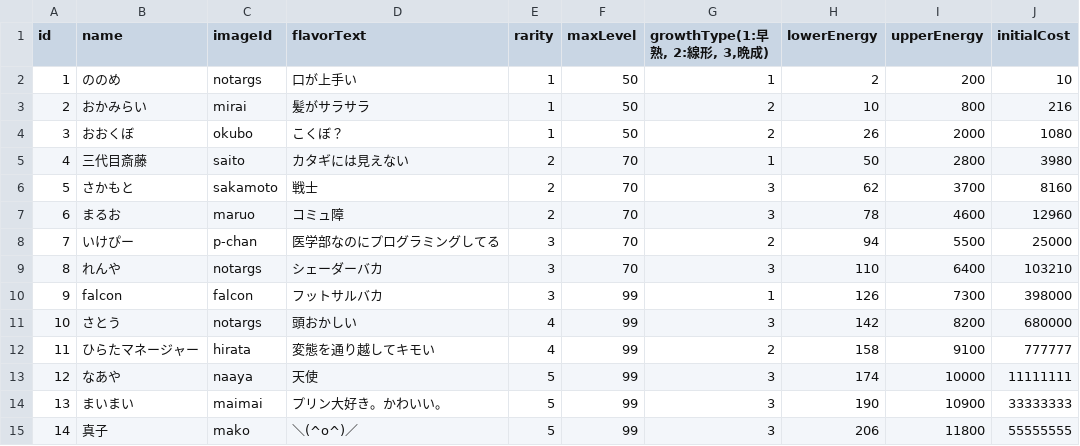
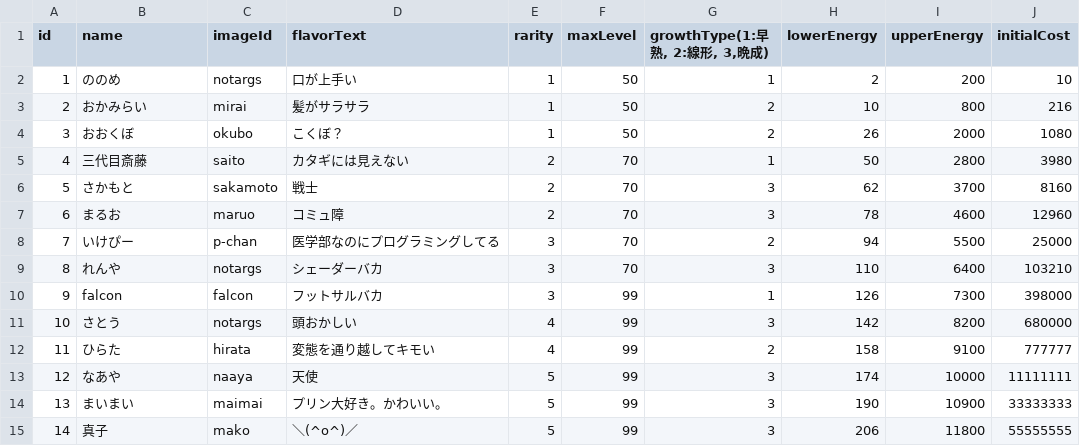
Before and after one commit to Kosuke-Machida/MentorCollection, a CSV file: Assets/MyAssets/Resources/CSV/Character.csv.csv, drawn as a sheet.

```diff
--- a/Assets/MyAssets/Resources/CSV/Character.csv.csv
+++ b/Assets/MyAssets/Resources/CSV/Character.csv.csv
@@ -11,3 +11,3 @@ id,name,imageId,flavorText,rarity,maxLevel,"growthType(1:早熟, 2:線形, 3,晩
 10,さとう,notargs,頭おかしい,4,99,3,142,8200,680000
-11,ひらたマネージャー,hirata,変態を通り越してキモい,4,99,2,158,9100,777777
+11,ひらた,hirata,変態を通り越してキモい,4,99,2,158,9100,777777
 12,なあや,naaya,天使,5,99,3,174,10000,11111111
```
Also changed, not shown: 35 other files.
